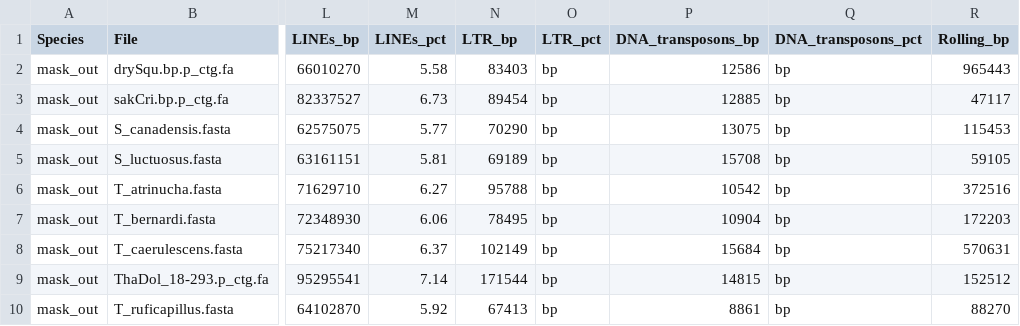
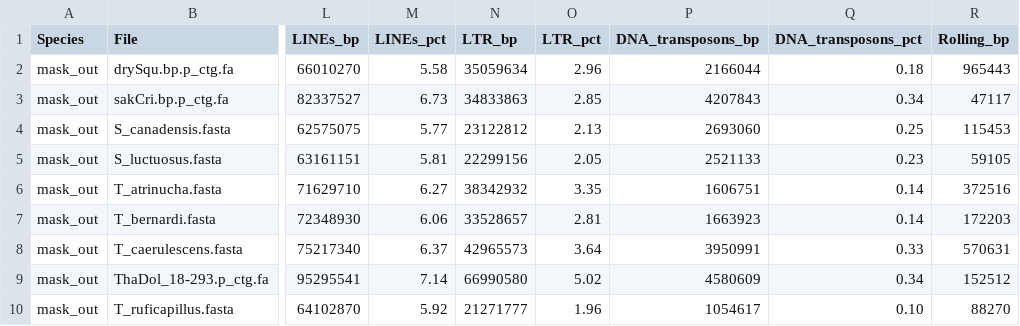
Before and after one commit to kelsiealopez/Thamnophilus, a TSV file: github_transfer/repeatmasker_summary_thamno_fixed.tsv, drawn as a sheet; only a part is shown, gaps mark what is left out; the diff names each change by its address in the sheet, - before the commit and + after, or states it on an @@ line.

Commit message:
add genome repeat summary

```diff
--- a/github_transfer/repeatmasker_summary_thamno_fixed.tsv
+++ b/github_transfer/repeatmasker_summary_thamno_fixed.tsv
-N2 (LTR_bp): 83403
+N2 (LTR_bp): 35059634
-O2 (LTR_pct): bp
+O2 (LTR_pct): 2.96
-P2 (DNA_transposons_bp): 12586
+P2 (DNA_transposons_bp): 2166044
-Q2 (DNA_transposons_pct): bp
+Q2 (DNA_transposons_pct): 0.18
-N3 (LTR_bp): 89454
+N3 (LTR_bp): 34833863
-O3 (LTR_pct): bp
+O3 (LTR_pct): 2.85
-P3 (DNA_transposons_bp): 12885
+P3 (DNA_transposons_bp): 4207843
-Q3 (DNA_transposons_pct): bp
+Q3 (DNA_transposons_pct): 0.34
-N4 (LTR_bp): 70290
+N4 (LTR_bp): 23122812
-O4 (LTR_pct): bp
+O4 (LTR_pct): 2.13
-P4 (DNA_transposons_bp): 13075
+P4 (DNA_transposons_bp): 2693060
-Q4 (DNA_transposons_pct): bp
+Q4 (DNA_transposons_pct): 0.25
-N5 (LTR_bp): 69189
+N5 (LTR_bp): 22299156
-O5 (LTR_pct): bp
+O5 (LTR_pct): 2.05
-P5 (DNA_transposons_bp): 15708
+P5 (DNA_transposons_bp): 2521133
-Q5 (DNA_transposons_pct): bp
+Q5 (DNA_transposons_pct): 0.23
-N6 (LTR_bp): 95788
+N6 (LTR_bp): 38342932
-O6 (LTR_pct): bp
+O6 (LTR_pct): 3.35
-P6 (DNA_transposons_bp): 10542
+P6 (DNA_transposons_bp): 1606751
-Q6:Q7 (DNA_transposons_pct): bp
+Q6:Q7 (DNA_transposons_pct): 0.14
-N7 (LTR_bp): 78495
+N7 (LTR_bp): 33528657
-O7 (LTR_pct): bp
+O7 (LTR_pct): 2.81
-P7 (DNA_transposons_bp): 10904
+P7 (DNA_transposons_bp): 1663923
-N8 (LTR_bp): 102149
+N8 (LTR_bp): 42965573
-O8 (LTR_pct): bp
+O8 (LTR_pct): 3.64
-P8 (DNA_transposons_bp): 15684
+P8 (DNA_transposons_bp): 3950991
-Q8 (DNA_transposons_pct): bp
+Q8 (DNA_transposons_pct): 0.33
-N9 (LTR_bp): 171544
+N9 (LTR_bp): 66990580
-O9 (LTR_pct): bp
+O9 (LTR_pct): 5.02
-P9 (DNA_transposons_bp): 14815
+P9 (DNA_transposons_bp): 4580609
-Q9 (DNA_transposons_pct): bp
+Q9 (DNA_transposons_pct): 0.34
-N10 (LTR_bp): 67413
+N10 (LTR_bp): 21271777
-O10 (LTR_pct): bp
+O10 (LTR_pct): 1.96
-P10 (DNA_transposons_bp): 8861
+P10 (DNA_transposons_bp): 1054617
-Q10 (DNA_transposons_pct): bp
+Q10 (DNA_transposons_pct): 0.10
```
